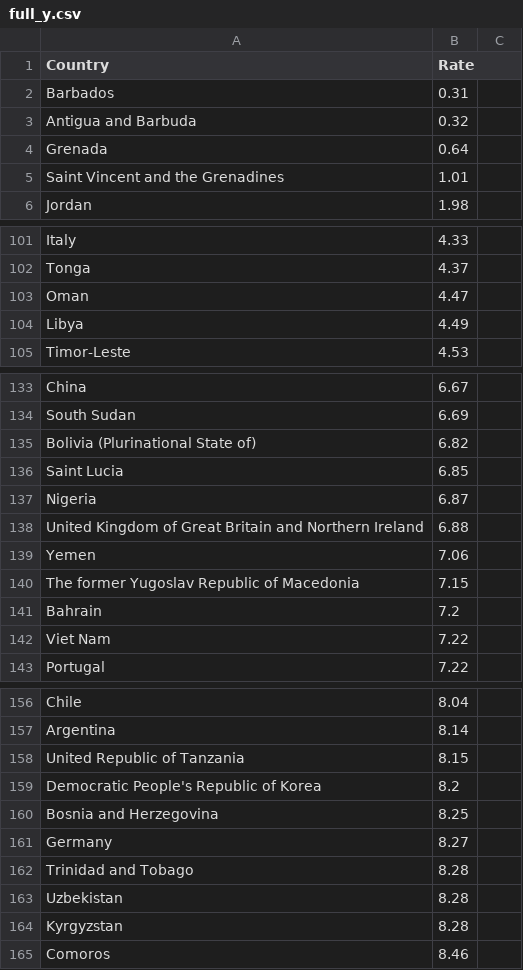
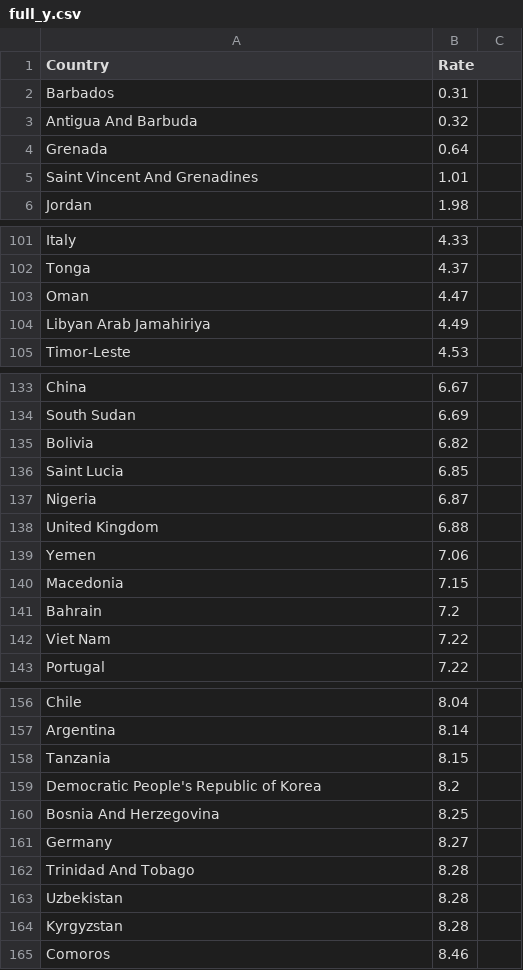
Before and after one commit to AaronUpchurch/CAP4770-Project, a CSV file: full_y.csv, drawn as a sheet; only a part is shown, gaps mark what is left out; the diff covers the shown part only; the diff names each change by its address in the sheet, - before the commit and + after, or states it on an @@ line.

```diff
--- a/full_y.csv
+++ b/full_y.csv
-A3 (Country): Antigua and Barbuda
+A3 (Country): Antigua And Barbuda
-A5 (Country): Saint Vincent and the Grenadines
+A5 (Country): Saint Vincent And Grenadines
-A104 (Country): Libya
+A104 (Country): Libyan Arab Jamahiriya
-A135 (Country): Bolivia (Plurinational State of)
+A135 (Country): Bolivia
-A138 (Country): United Kingdom of Great Britain and Northern Ireland
+A138 (Country): United Kingdom
-A140 (Country): The former Yugoslav Republic of Macedonia
+A140 (Country): Macedonia
-A158 (Country): United Republic of Tanzania
+A158 (Country): Tanzania
-A160 (Country): Bosnia and Herzegovina
+A160 (Country): Bosnia And Herzegovina
-A162 (Country): Trinidad and Tobago
+A162 (Country): Trinidad And Tobago
```
Also changed, not shown: 2 added rows, 2 removed rows and 12 edited cells elsewhere in this file.
